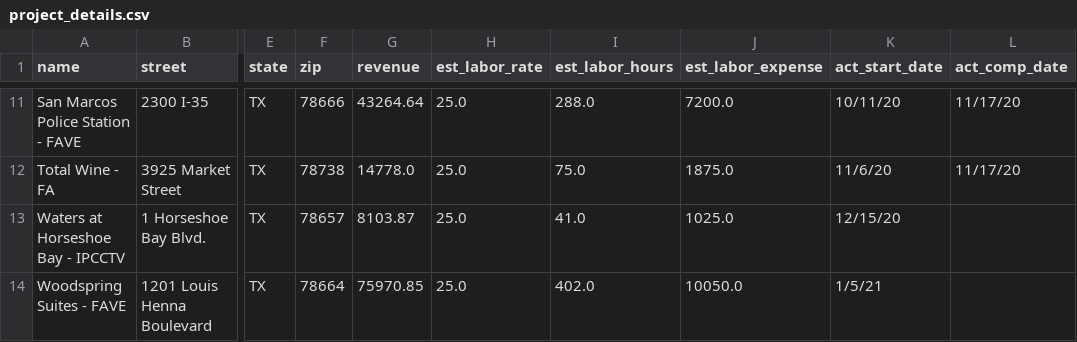
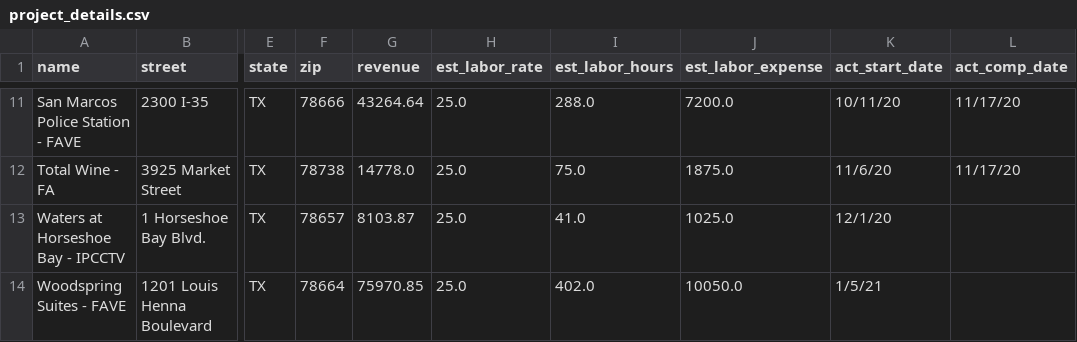
Before and after one commit to Slyssy/Job_Costing_App, a CSV file: Database/data/for_database/project_details.csv, drawn as a sheet; only a part is shown, gaps mark what is left out; the diff names each change by its address in the sheet, - before the commit and + after, or states it on an @@ line.

Commit message:
adjusted date for project 12

```diff
--- a/Database/data/for_database/project_details.csv
+++ b/Database/data/for_database/project_details.csv
-K13 (act_start_date): 12/15/20
+K13 (act_start_date): 12/1/20
```
